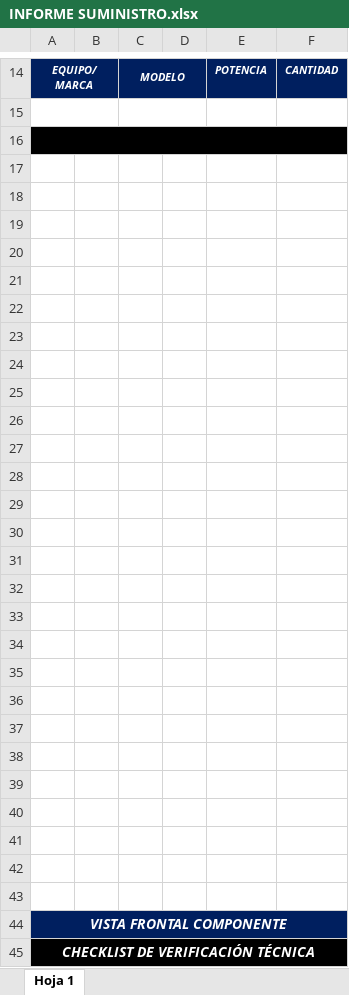
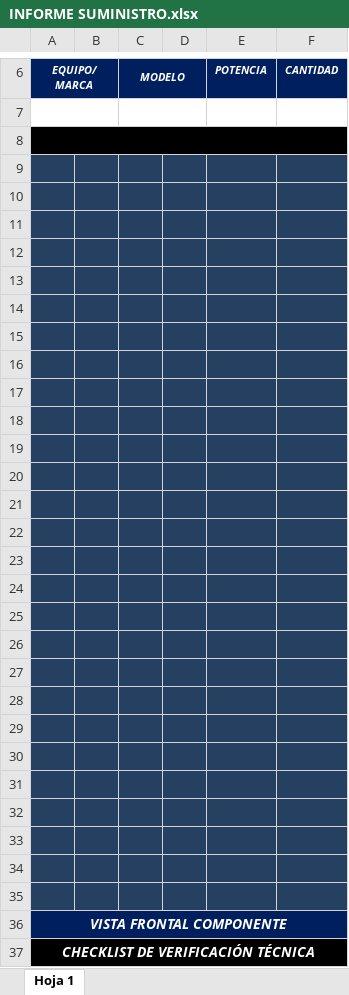
Before and after one commit to lsantacruzvargas-creator/SIPAPP-HUAQUIAN-FRONTEND, an Excel workbook: public/informes-templates/INFORME SUMINISTRO.xlsx, sheet Hoja 1, drawn as a sheet; only a part is shown, gaps mark what is left out; values as stored, in another font and other column widths than the file's, no borders; charts and pictures not drawn; addresses are those after the commit; the diff covers the shown part only; the diff names each change by its address in the sheet, - before the commit and + after, or states it on an @@ line.

```diff
--- a/public/informes-templates/INFORME SUMINISTRO.xlsx (sheet Hoja 1)
+++ b/public/informes-templates/INFORME SUMINISTRO.xlsx (sheet Hoja 1)
-A9:F35 fill: none
+A9:F35 fill: #254061
```
Also changed, not shown: 8 removed rows, 1 edited cell, cell formats, merged cells and row numbers in column A elsewhere in this sheet, charts or pictures, public/informes-templates/INFORME DIAGNOSTICO DE EQUIPO .xlsx, public/informes-templates/INFORME SEVOMOTOR .xlsx, 5 other files.
